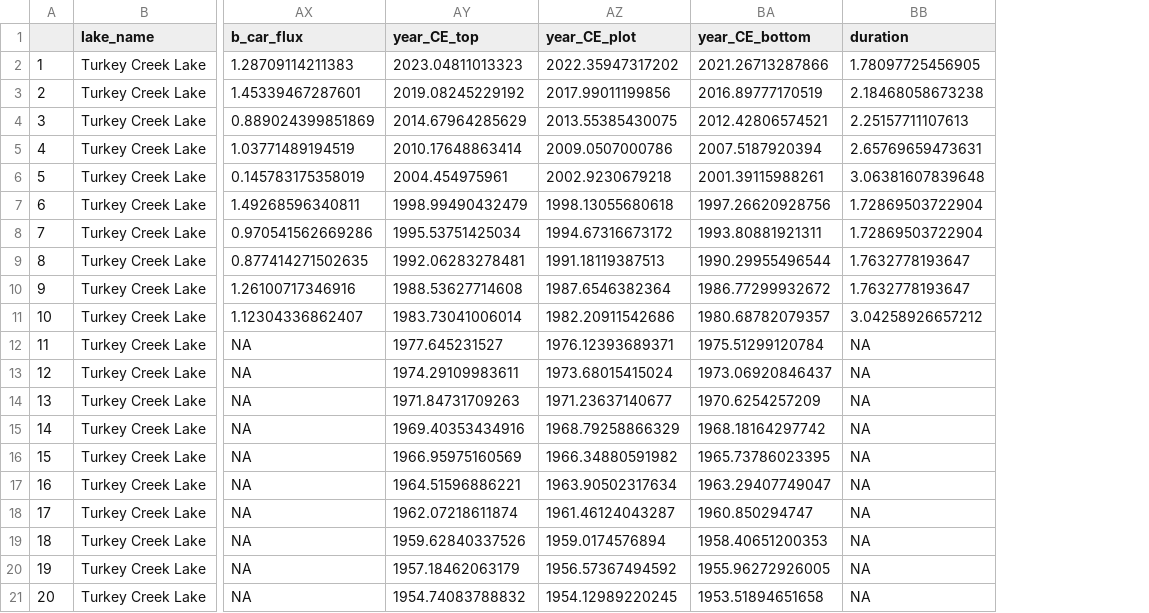
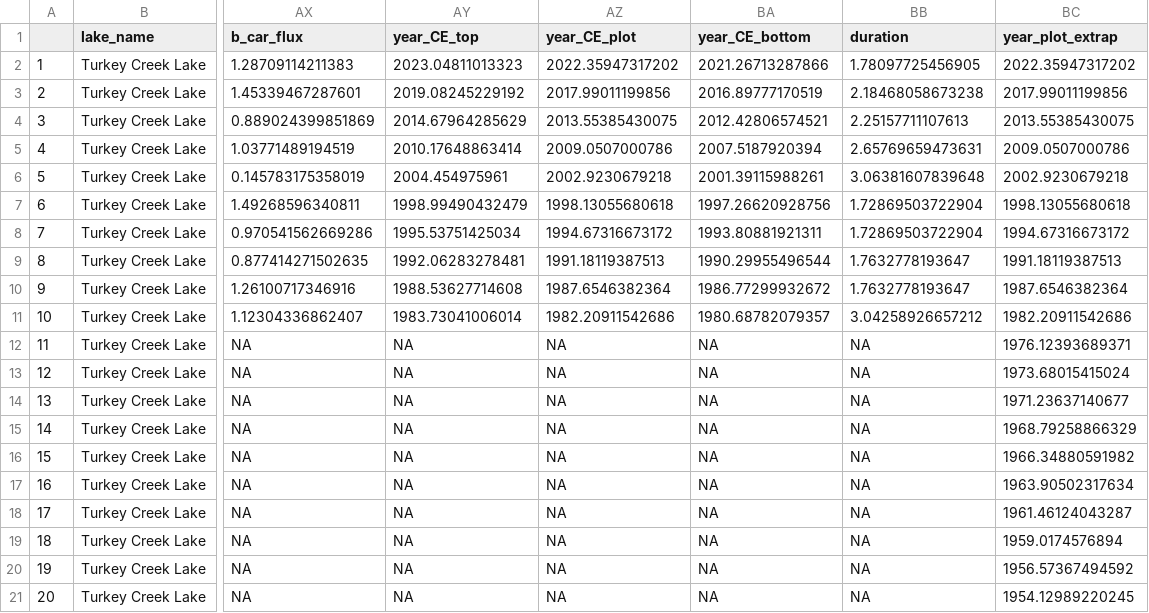
Before and after one commit to juliaipop/SanJuansPaleo, a CSV file: output/TRK_short.csv, drawn as a sheet; only a part is shown, gaps mark what is left out; the diff covers the shown part only; the diff names each change by its address in the sheet, - before the commit and + after, or states it on an @@ line.

```diff
--- a/output/TRK_short.csv
+++ b/output/TRK_short.csv
+column BC (year_plot_extrap), rows 2-21: 2022.35947317202 | 2017.99011199856 | 2013.55385430075 | 2009.0507000786 | 2002.9230679218 | 1998.13055680618 | 1994.67316673172 | 1991.18119387513 | 1987.6546382364 | 1982.20911542686 | 1976.12393689371 | 1973.68015415024 | 1971.23637140677 | 1968.79258866329 | 1966.34880591982 | 1963.90502317634 | 1961.46124043287 | 1959.0174576894 | 1956.57367494592 | 1954.12989220245
-AY12 (year_CE_top): 1977.645231527
+AY12 (year_CE_top): NA
-AZ12 (year_CE_plot): 1976.12393689371
+AZ12 (year_CE_plot): NA
-BA12 (year_CE_bottom): 1975.51299120784
+BA12 (year_CE_bottom): NA
-AY13 (year_CE_top): 1974.29109983611
+AY13 (year_CE_top): NA
-AZ13 (year_CE_plot): 1973.68015415024
+AZ13 (year_CE_plot): NA
-BA13 (year_CE_bottom): 1973.06920846437
+BA13 (year_CE_bottom): NA
-AY14 (year_CE_top): 1971.84731709263
+AY14 (year_CE_top): NA
-AZ14 (year_CE_plot): 1971.23637140677
+AZ14 (year_CE_plot): NA
-BA14 (year_CE_bottom): 1970.6254257209
+BA14 (year_CE_bottom): NA
-AY15 (year_CE_top): 1969.40353434916
+AY15 (year_CE_top): NA
-AZ15 (year_CE_plot): 1968.79258866329
+AZ15 (year_CE_plot): NA
-BA15 (year_CE_bottom): 1968.18164297742
+BA15 (year_CE_bottom): NA
-AY16 (year_CE_top): 1966.95975160569
+AY16 (year_CE_top): NA
-AZ16 (year_CE_plot): 1966.34880591982
+AZ16 (year_CE_plot): NA
-BA16 (year_CE_bottom): 1965.73786023395
+BA16 (year_CE_bottom): NA
-AY17 (year_CE_top): 1964.51596886221
+AY17 (year_CE_top): NA
-AZ17 (year_CE_plot): 1963.90502317634
+AZ17 (year_CE_plot): NA
-BA17 (year_CE_bottom): 1963.29407749047
+BA17 (year_CE_bottom): NA
-AY18 (year_CE_top): 1962.07218611874
+AY18 (year_CE_top): NA
-AZ18 (year_CE_plot): 1961.46124043287
+AZ18 (year_CE_plot): NA
-BA18 (year_CE_bottom): 1960.850294747
+BA18 (year_CE_bottom): NA
-AY19 (year_CE_top): 1959.62840337526
+AY19 (year_CE_top): NA
-AZ19 (year_CE_plot): 1959.0174576894
+AZ19 (year_CE_plot): NA
-BA19 (year_CE_bottom): 1958.40651200353
+BA19 (year_CE_bottom): NA
-AY20 (year_CE_top): 1957.18462063179
+AY20 (year_CE_top): NA
-AZ20 (year_CE_plot): 1956.57367494592
+AZ20 (year_CE_plot): NA
-BA20 (year_CE_bottom): 1955.96272926005
+BA20 (year_CE_bottom): NA
-AY21 (year_CE_top): 1954.74083788832
+AY21 (year_CE_top): NA
-AZ21 (year_CE_plot): 1954.12989220245
+AZ21 (year_CE_plot): NA
-BA21 (year_CE_bottom): 1953.51894651658
+BA21 (year_CE_bottom): NA
```
Also changed, not shown: 63 edited cells elsewhere in this file, output/TRK_wide.csv, output/UFM_wide.csv, 12 other files.
